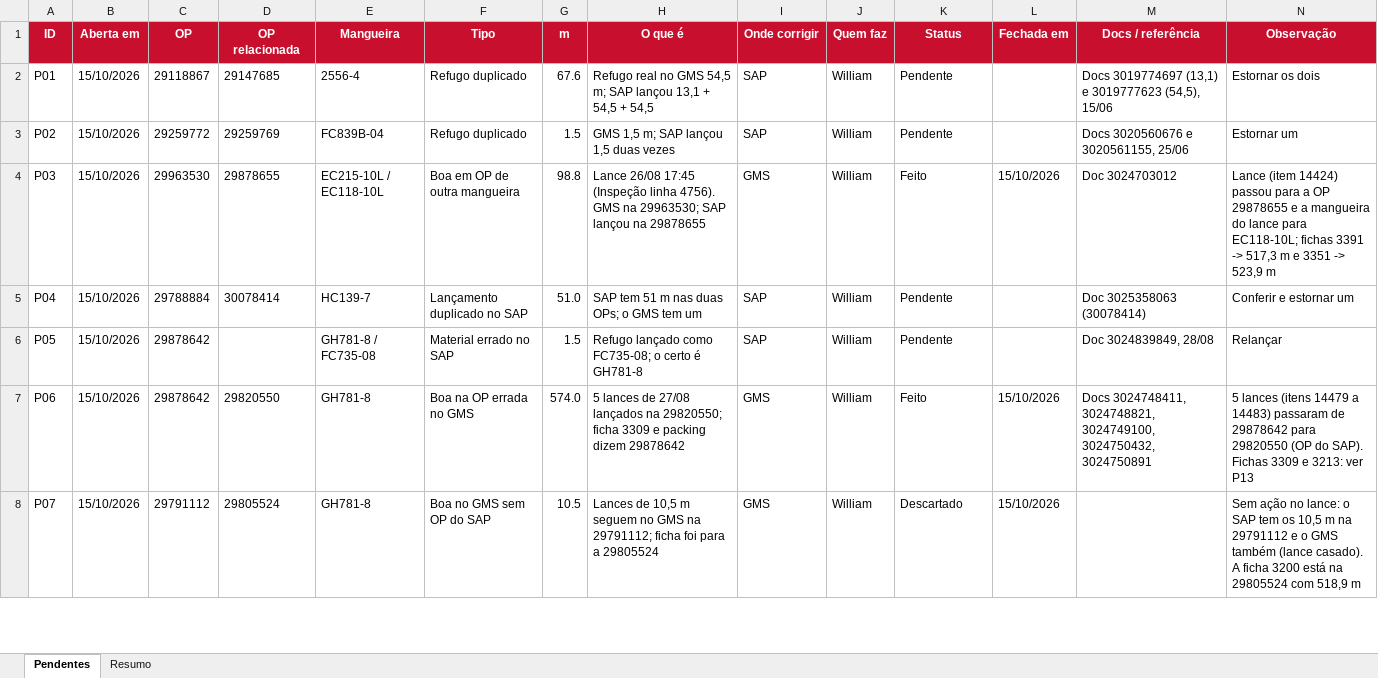
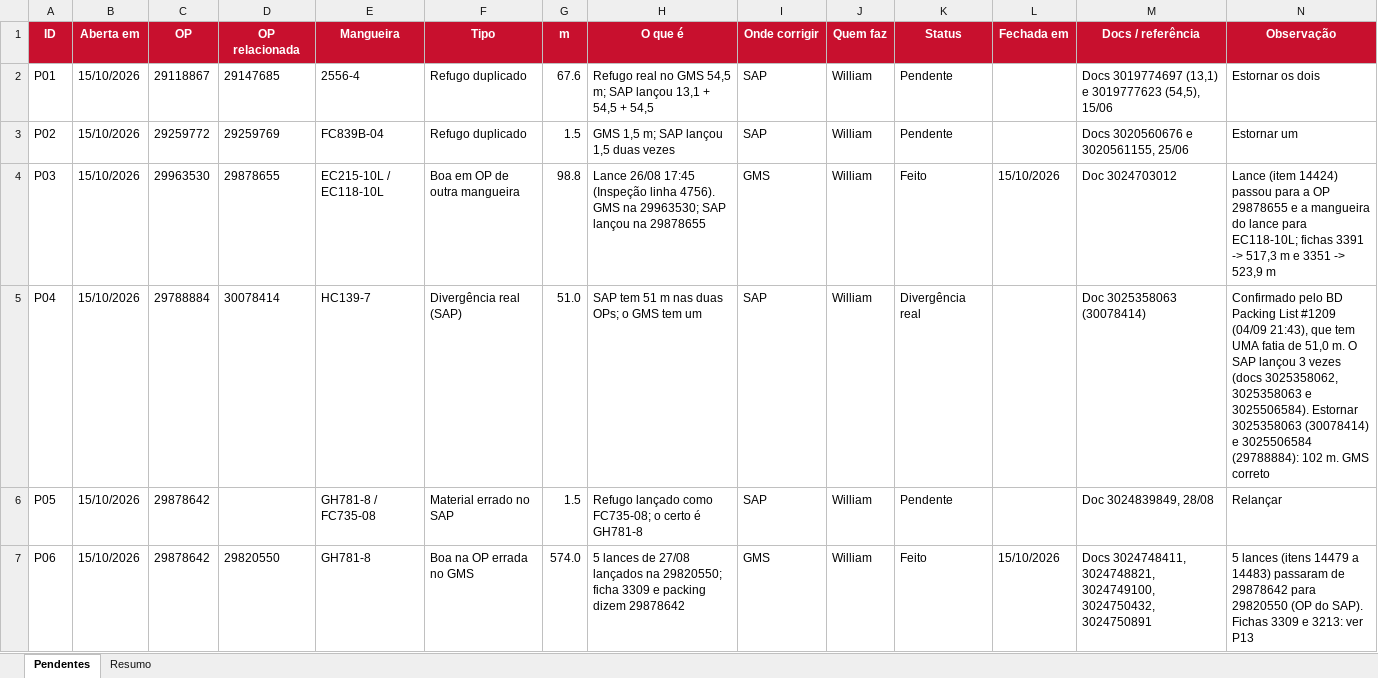
Before and after one commit to WilliamNRAmorim/Projetos, an Excel workbook: Producao_GMS_x_MB51/Pendentes_GMS_x_SAP.xlsx, sheet Pendentes, drawn as a sheet; only a part is shown; the shorter side is filled out with more unchanged rows; values as stored, in another font and other column widths than the file's, no borders; conditional formats not drawn; the diff names each change by its address in the sheet, - before the commit and + after, or states it on an @@ line.

Commit message:
P04: 51 m duplicados confirmados pelo BD Packing List 1209; divergencia real do SAP

```diff
--- a/Producao_GMS_x_MB51/Pendentes_GMS_x_SAP.xlsx (sheet Pendentes)
+++ b/Producao_GMS_x_MB51/Pendentes_GMS_x_SAP.xlsx (sheet Pendentes)
-F5 (Tipo): Lançamento duplicado no SAP
+F5 (Tipo): Divergência real (SAP)
-K5 (Status): Pendente
+K5 (Status): Divergência real
-N5 (Observação): Conferir e estornar um
+N5 (Observação): Confirmado pelo BD Packing List #1209 (04/09 21:43), que tem UMA fatia de 51,0 m. O SAP lançou 3 vezes (docs 3025358062, 3025358063 e 3025506584). Estornar 3025358063 (30078414) e 3025506584 (29788884): 102 m. GMS correto
```
Also changed, not shown: 5 other files.
